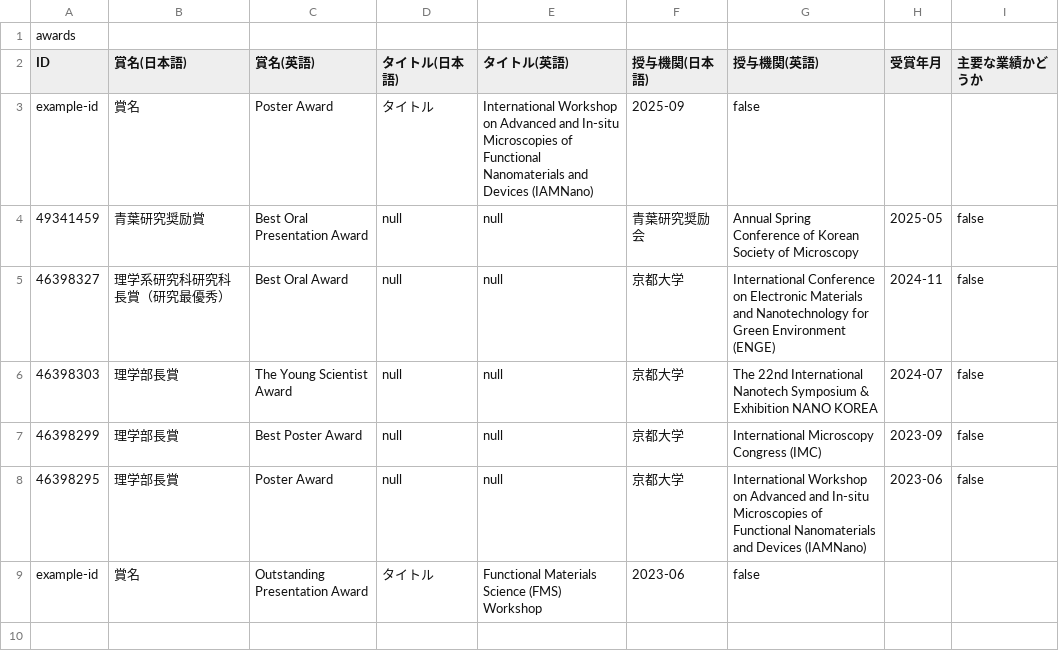
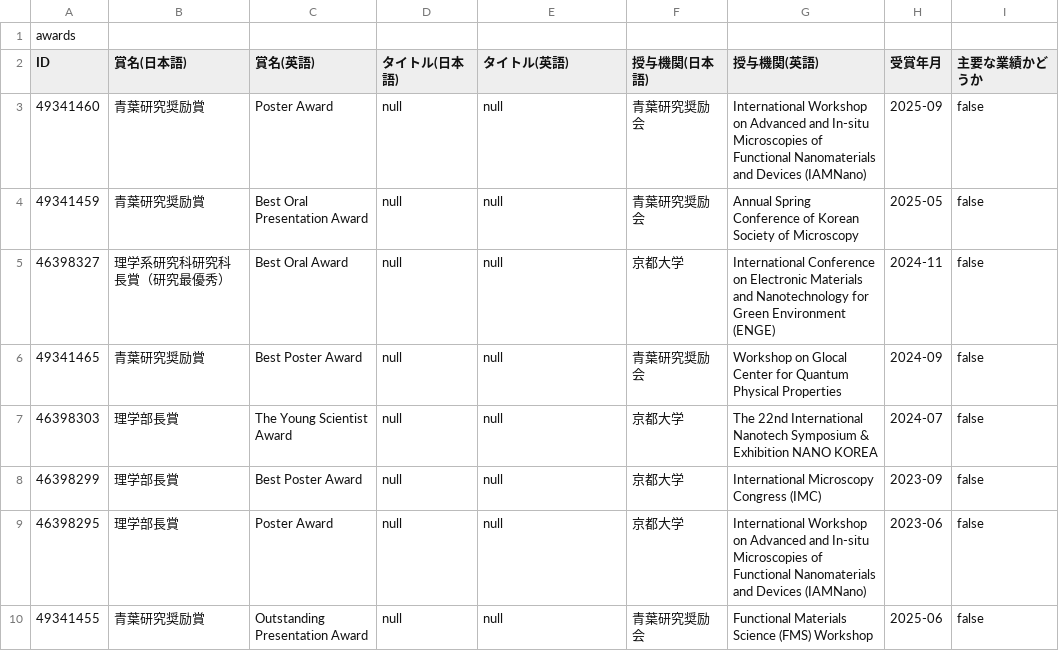
Before and after one commit to mmskimm/Min-Su-Kim.github.io, a CSV file: data/rm_awards.csv, drawn as a sheet.

Commit message:
Update rm_awards.csv

```diff
--- a/data/rm_awards.csv
+++ b/data/rm_awards.csv
@@ -2,5 +2,6 @@ awards
 ID,賞名(日本語),賞名(英語),タイトル(日本語),タイトル(英語),授与機関(日本語),授与機関(英語),受賞年月,主要な業績かどうか
-example-id,賞名,"Poster Award",タイトル,"International Workshop on Advanced and In-situ Microscopies of Functional Nanomaterials and Devices (IAMNano)",2025-09,false
+49341460,青葉研究奨励賞,"Poster Award",null,null,青葉研究奨励会,"International Workshop on Advanced and In-situ Microscopies of Functional Nanomaterials and Devices (IAMNano)",2025-09,false
 49341459,青葉研究奨励賞,"Best Oral Presentation Award",null,null,青葉研究奨励会,"Annual Spring Conference of Korean Society of Microscopy",2025-05,false
 46398327,理学系研究科研究科長賞（研究最優秀）,"Best Oral Award",null,null,京都大学,"International Conference on Electronic Materials and Nanotechnology for Green Environment (ENGE)",2024-11,false
+49341465,青葉研究奨励賞,"Best Poster Award",null,null,青葉研究奨励会,"Workshop on Glocal Center for Quantum Physical Properties",2024-09,false
 46398303,理学部長賞,"The Young Scientist Award",null,null,京都大学,"The 22nd International Nanotech Symposium & Exhibition NANO KOREA",2024-07,false
@@ -8,2 +9,2 @@ example-id,賞名,"Poster Award",タイトル,"International Workshop on Advance
 46398295,理学部長賞,"Poster Award",null,null,京都大学,"International Workshop on Advanced and In-situ Microscopies of Functional Nanomaterials and Devices (IAMNano)",2023-06,false
-example-id,賞名,"Outstanding Presentation Award",タイトル,"Functional Materials Science (FMS) Workshop",2023-06,false
+49341455,青葉研究奨励賞,"Outstanding Presentation Award",null,null,青葉研究奨励会,"Functional Materials Science (FMS) Workshop",2025-06,false
```
